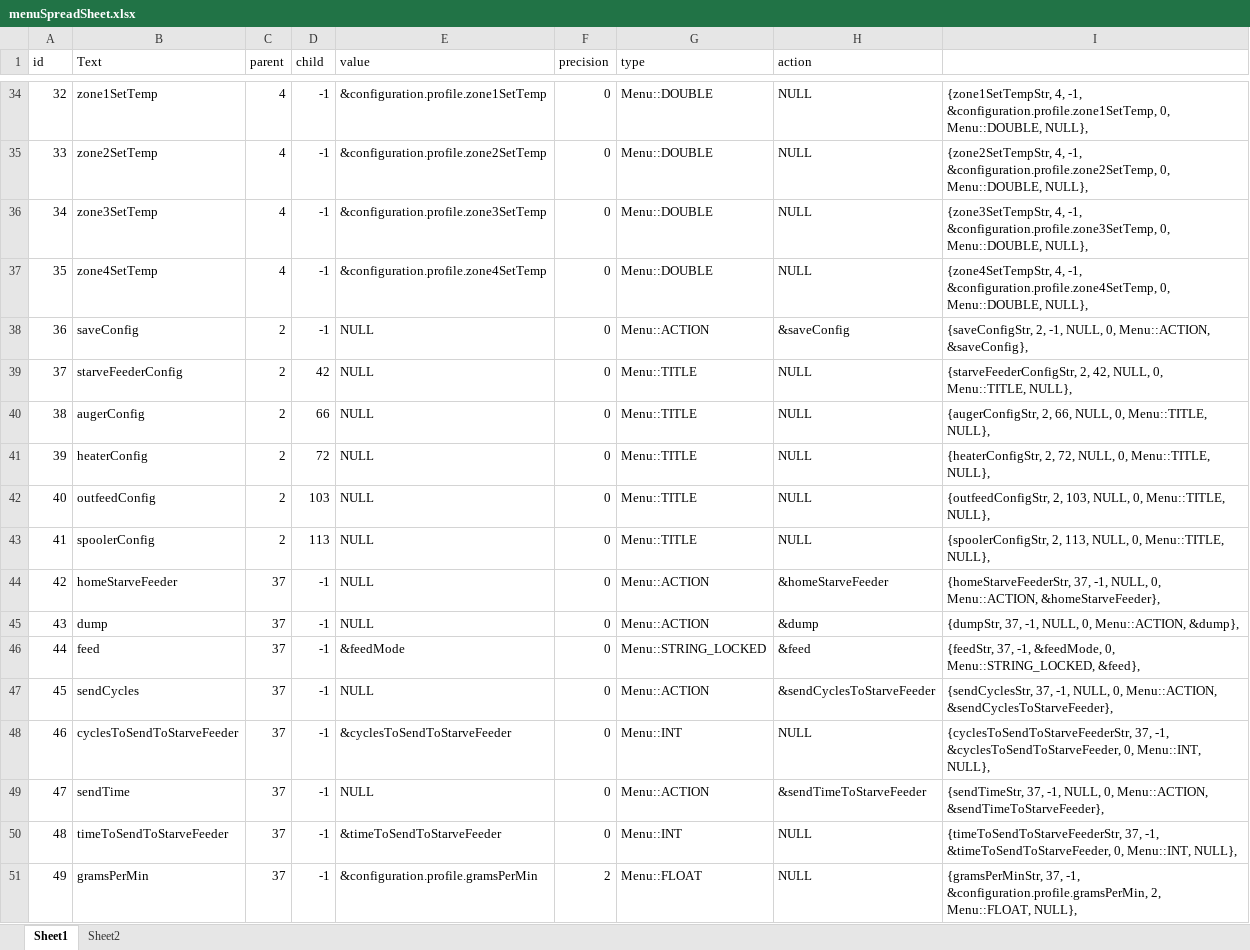
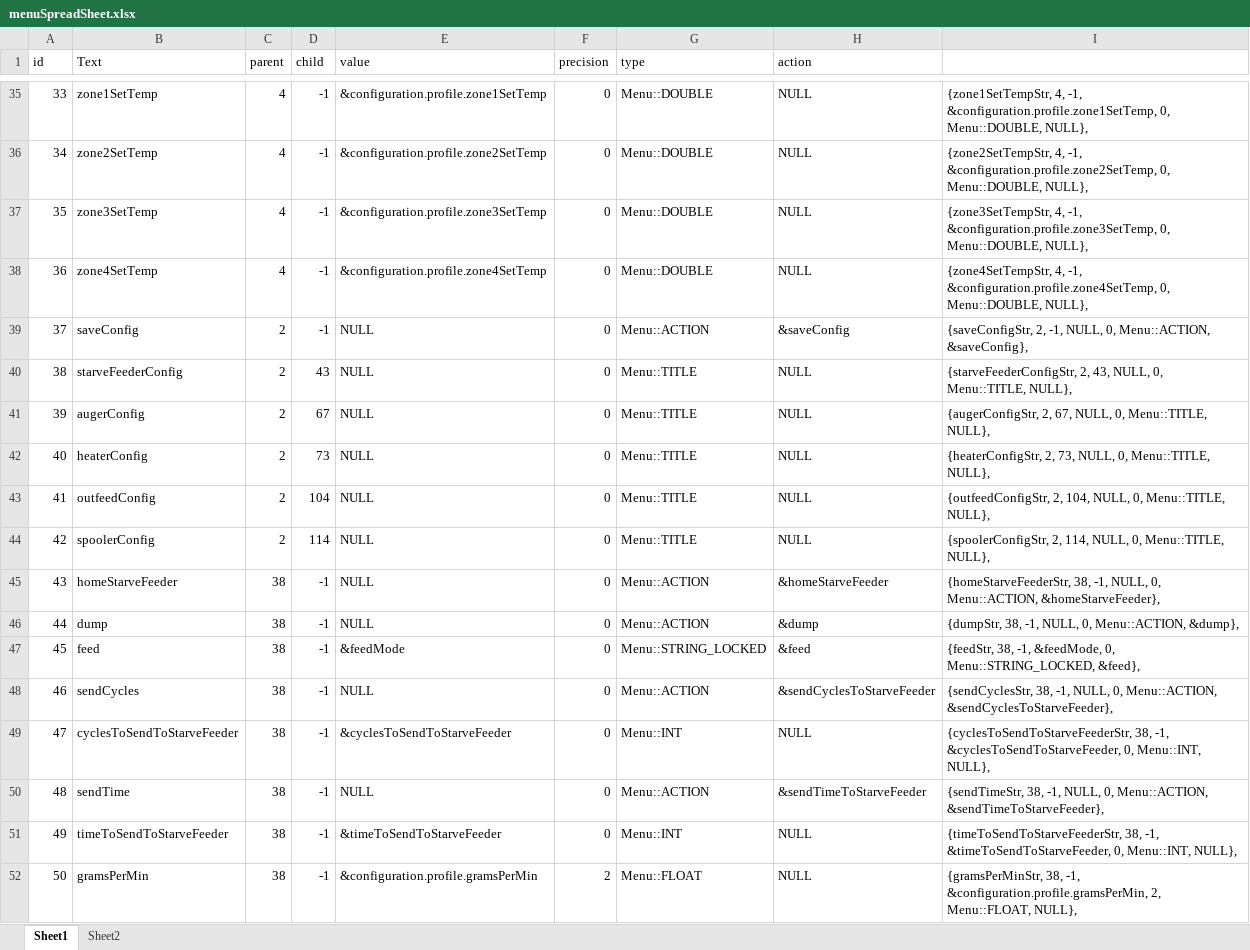
Before and after one commit to Maaphoo/Thunderware, an Excel workbook: menuSpreadSheet.xlsx, sheet Sheet1, drawn as a sheet; only a part is shown, gaps mark what is left out; values as stored, in another font and other column widths than the file's, no borders; addresses are those after the commit; the diff covers the shown part only; the diff names each change by its address in the sheet, - before the commit and + after, or states it on an @@ line.

```diff
--- a/menuSpreadSheet.xlsx (sheet Sheet1)
+++ b/menuSpreadSheet.xlsx (sheet Sheet1)
@@ column A (id) renumbered between rows 26 and 127 @@
-D40 (child): 42
+D40 (child): 43
-I40: {starveFeederConfigStr, 2, 42, NULL, 0,…
+I40: {starveFeederConfigStr, 2, 43, NULL, 0,…
-D41 (child): 66
+D41 (child): 67
-I41: {augerConfigStr, 2, 66, NULL, 0,…
+I41: {augerConfigStr, 2, 67, NULL, 0,…
-D42 (child): 72
+D42 (child): 73
-I42: {heaterConfigStr, 2, 72, NULL, 0,…
+I42: {heaterConfigStr, 2, 73, NULL, 0,…
-D43 (child): 103
+D43 (child): 104
-I43: {outfeedConfigStr, 2, 103, NULL, 0,…
+I43: {outfeedConfigStr, 2, 104, NULL, 0,…
-D44 (child): 113
+D44 (child): 114
-I44: {spoolerConfigStr, 2, 113, NULL, 0,…
+I44: {spoolerConfigStr, 2, 114, NULL, 0,…
-C45:C52 (parent): 37
+C45:C52 (parent): 38
-I45: {homeStarveFeederStr, 37, -1, NULL,…
+I45: {homeStarveFeederStr, 38, -1, NULL,…
-I46: {dumpStr, 37, -1, NULL,…
+I46: {dumpStr, 38, -1, NULL,…
-I47: {feedStr, 37, -1, &feedMode,…
+I47: {feedStr, 38, -1, &feedMode,…
-I48: {sendCyclesStr, 37, -1, NULL,…
+I48: {sendCyclesStr, 38, -1, NULL,…
-I49: {cyclesToSendToStarveFeederStr, 37, -1, &cyclesToSendToStarveFeeder,…
+I49: {cyclesToSendToStarveFeederStr, 38, -1, &cyclesToSendToStarveFeeder,…
-I50: {sendTimeStr, 37, -1, NULL,…
+I50: {sendTimeStr, 38, -1, NULL,…
-I51: {timeToSendToStarveFeederStr, 37, -1, &timeToSendToStarveFeeder,…
+I51: {timeToSendToStarveFeederStr, 38, -1, &timeToSendToStarveFeeder,…
-I52: {gramsPerMinStr, 37, -1, &configuration.profile.gramsPerMin,…
+I52: {gramsPerMinStr, 38, -1, &configuration.profile.gramsPerMin,…
```
Also changed, not shown: 1 added row and 162 edited cells elsewhere in this sheet, sheet Sheet2, formulas that keep their value, 6 other files.
